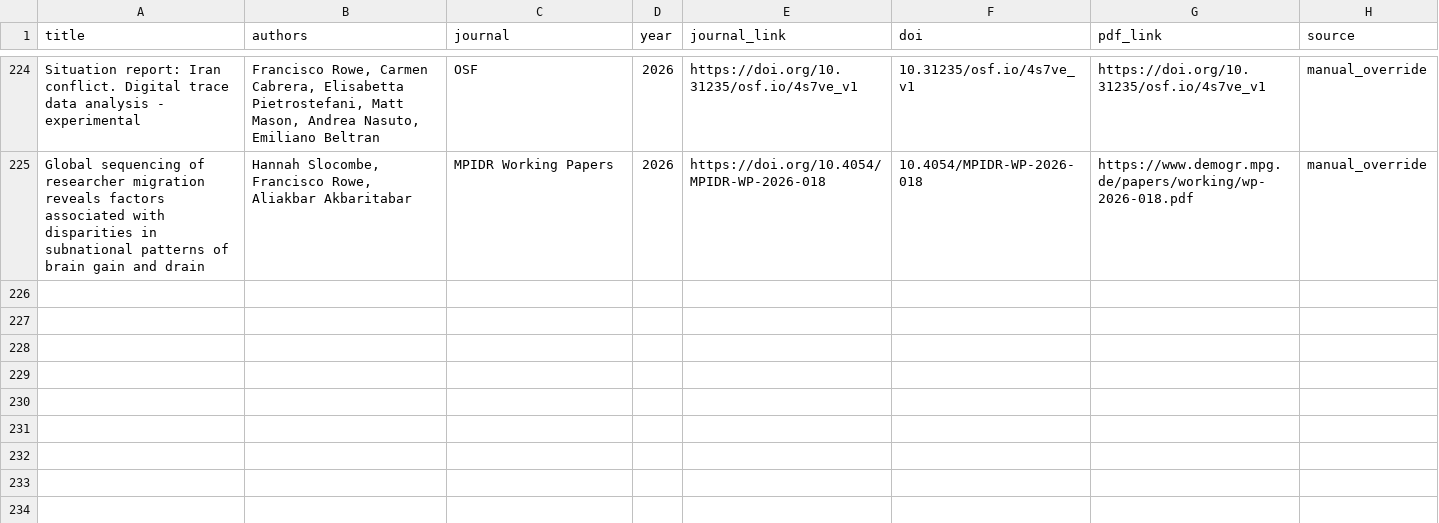
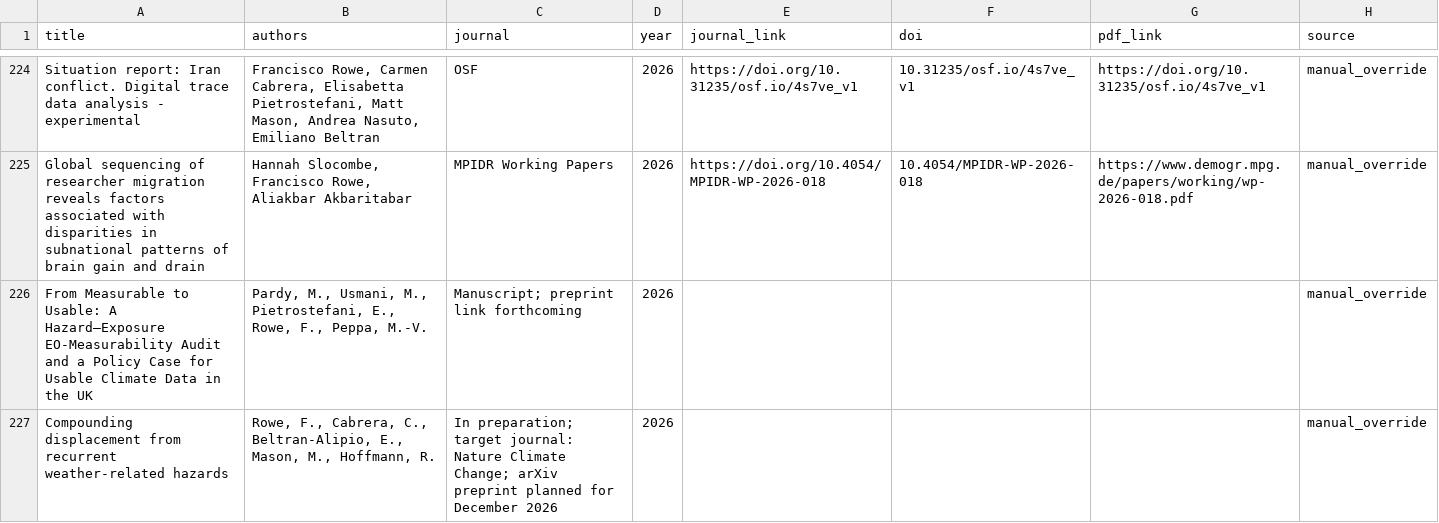
Before and after one commit to fcorowe/franciscorowe, a CSV file: data/papers_master.csv, drawn as a sheet; only a part is shown, gaps mark what is left out; the diff covers the shown part only; the diff names each change by its address in the sheet, - before the commit and + after, or states it on an @@ line.

```diff
--- a/data/papers_master.csv
+++ b/data/papers_master.csv
+row 226: From Measurable to Usable: A Hazard–Exposure EO-Measurability Audit and a Policy Case for Usable Climate Data in the UK | Pardy, M., Usmani, M., Pietrostefani, E., Rowe, F., Peppa, M.-V. | Manuscript; preprint link forthcoming | 2026 |  |  |  | manual_override
+row 227: Compounding displacement from recurrent weather-related hazards | Rowe, F., Cabrera, C., Beltran-Alipio, E., Mason, M., Hoffmann, R. | In preparation; target journal: Nature Climate Change; arXiv preprint planned for December 2026 | 2026 |  |  |  | manual_override
```
Also changed, not shown: 2 added rows and 5 edited cells elsewhere in this file, data/papers_manual_overrides.csv, 6 other files.
